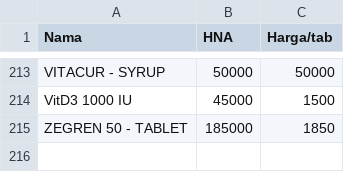
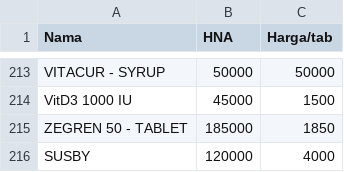
Before and after one commit to Wispher15/Hargapi23, a CSV file: harga lapi 2023 (1).csv, drawn as a sheet; only a part is shown, gaps mark what is left out.

Commit message:
Update harga lapi 2023 (1).csv

```diff
--- a/harga lapi 2023 (1).csv
+++ b/harga lapi 2023 (1).csv
@@ -215 +215,2 @@ VitD3 1000 IU,45000,1500
 ZEGREN 50 - TABLET,185000,1850
+SUSBY,120000,4000
```
